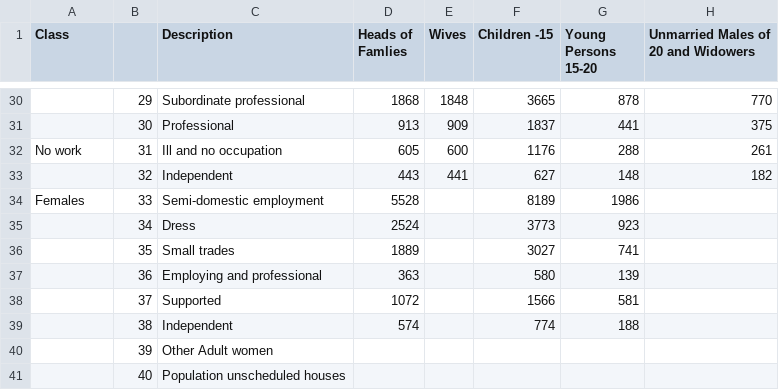
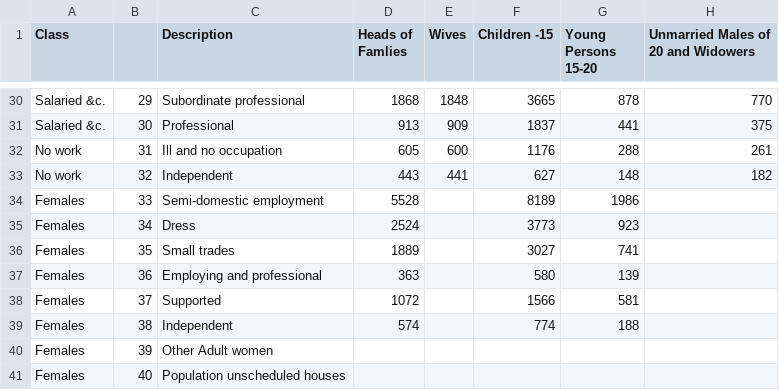
Before and after one commit to Chrysoprase2/data-analytics, a CSV file: data/raw/professions_total.csv, drawn as a sheet; only a part is shown, gaps mark what is left out; the diff covers the shown part only; the diff names each change by its address in the sheet, - before the commit and + after, or states it on an @@ line.

```diff
--- a/data/raw/professions_total.csv
+++ b/data/raw/professions_total.csv
-A30:A31 (Class): (empty)
+A30:A31 (Class): Salaried &c.
-A33 (Class): (empty)
+A33 (Class): No work
-A35:A41 (Class): (empty)
+A35:A41 (Class): Females
```
Also changed, not shown: 21 edited cells elsewhere in this file, data/processed/final_analysis_data.csv, data/processed/merged_london_data.csv, 10 other files.
